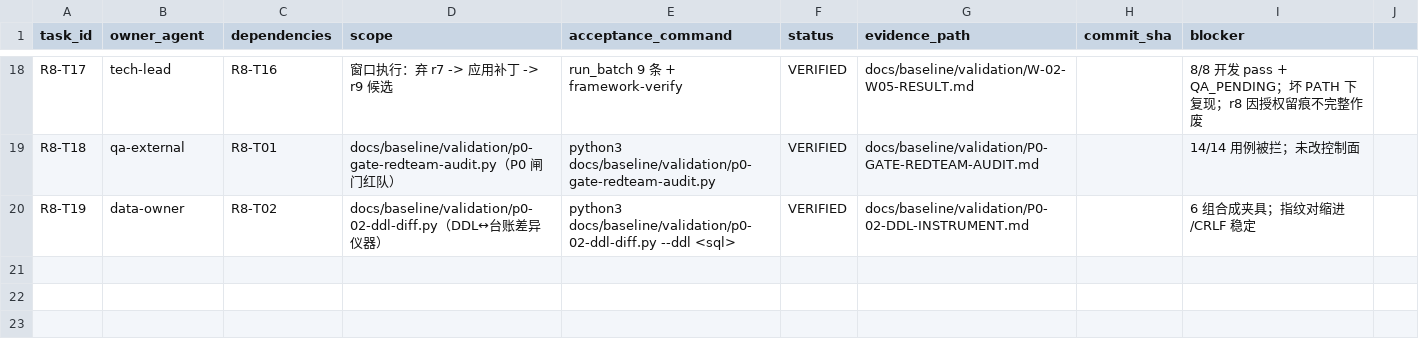
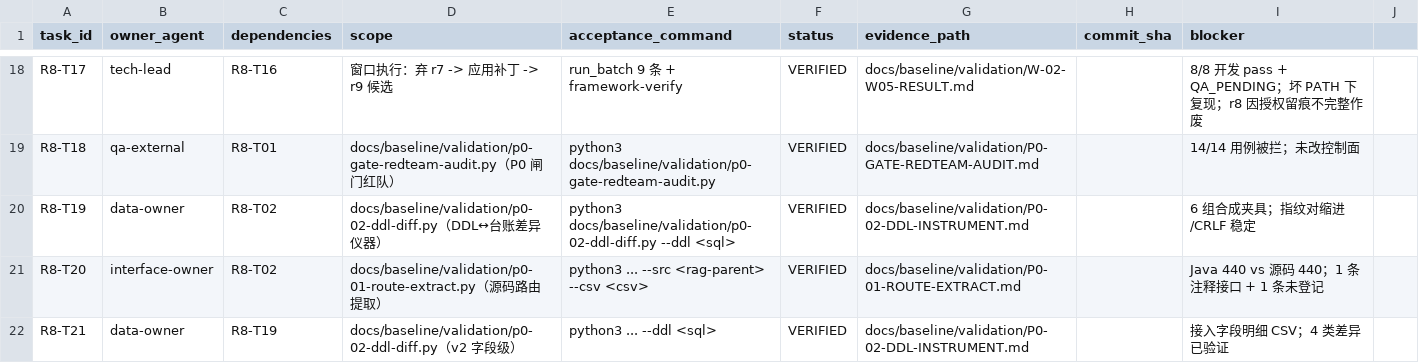
Before and after one commit to shaozhongfei001/llmke, a CSV file: loops/ROUND8/WORK-LEDGER.csv, drawn as a sheet; only a part is shown, gaps mark what is left out.

Commit message:
feat(p0): 用真实源码/上游清单把 P0-01、P0-02 仪器跑通
找到真实素材后，两项从'按猜测写'变成'按真实数据跑'：
- 源码 ~/data/repo/RAG-SRC/_src/gien-rag/gien-rag/rag-parent（1003 java）
- docs/upstream/源码接口契约-接口总表.csv（506 = Java 440 + Python 66）
- docs/upstream/数据库表结构-字段明细.csv（482 行 / 37 表）

P0-01 实测（排除 27 个 Feign 客户端）：
  源码活路由 440 / 清单 Java 440 / 注释路由 1
  清单有源码无=1  GET /ai/getRerankModelInfos
    —— 注解与方法体已被 // 注释（AiController.java:135-138），清单还记成 audioUploadAndIdentify
  源码有清单无=1  GET /version/getCurrentVersion（SystemVersionController.java:32）
  处理函数不一致=0（解析修正后）
  两个 440 相等是巧合：差异方向相反互相抵消，总数核对会误判清单准确。

P0-02 v2：接入字段明细 CSV，比对从'列数'升级到'列名 + 类型(含长度) + 可空'。
  验证：完全一致 exit 0；删列/多列/类型变更/可空翻转 均 exit 2 且点名。

仪器自身三次假差异（已修，D21）：
  - 处理函数取到 @OperationLog -> 198 条假 HANDLER_DIFF
  - 无 class 时起始下标错误 -> 注释路由恒为 0
  - @GetMapping 可无括号 -> 漏 3 条 /roleResource
说明工具也会造假差异，每条差异须回源码行确认。

未改控制面；framework-verify exit 0 / 194 passed；evidence-check r9 PASS。

```diff
--- a/loops/ROUND8/WORK-LEDGER.csv
+++ b/loops/ROUND8/WORK-LEDGER.csv
@@ -20 +20,3 @@ R8-T18,qa-external,R8-T01,"docs/baseline/validation/p0-gate-redteam-audit.py（P
 R8-T19,data-owner,R8-T02,"docs/baseline/validation/p0-02-ddl-diff.py（DDL↔台账差异仪器）","python3 docs/baseline/validation/p0-02-ddl-diff.py --ddl <sql>",VERIFIED,docs/baseline/validation/P0-02-DDL-INSTRUMENT.md,,6 组合成夹具；指纹对缩进/CRLF 稳定
+R8-T20,interface-owner,R8-T02,"docs/baseline/validation/p0-01-route-extract.py（源码路由提取）","python3 ... --src <rag-parent> --csv <csv>",VERIFIED,docs/baseline/validation/P0-01-ROUTE-EXTRACT.md,,"Java 440 vs 源码 440；1 条注释接口 + 1 条未登记"
+R8-T21,data-owner,R8-T19,"docs/baseline/validation/p0-02-ddl-diff.py（v2 字段级）","python3 ... --ddl <sql>",VERIFIED,docs/baseline/validation/P0-02-DDL-INSTRUMENT.md,,"接入字段明细 CSV；4 类差异已验证"
```
Also changed, not shown: 5 other files.
